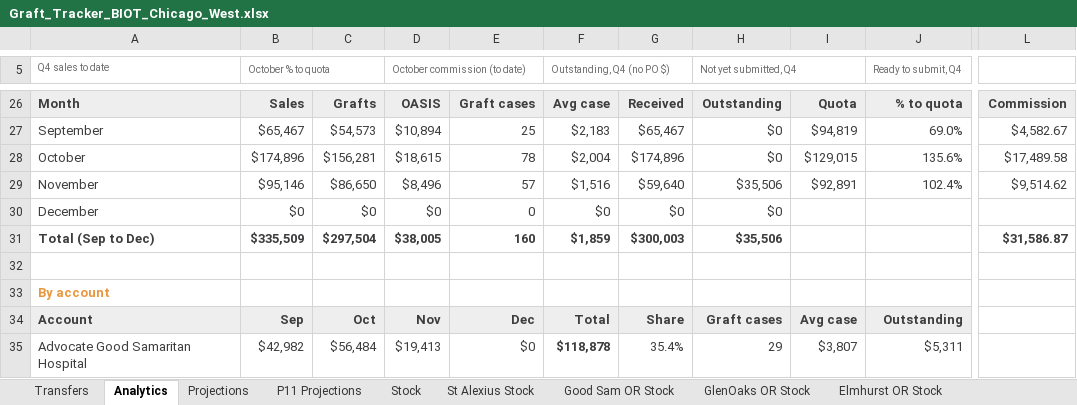
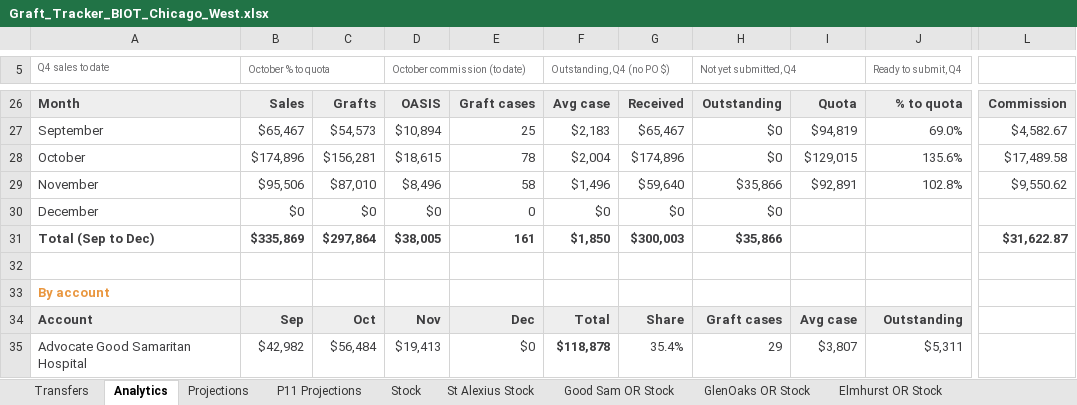
Before and after one commit to ajpeterson113/Graft-Tracker, an Excel workbook: Graft_Tracker_BIOT_Chicago_West.xlsx, sheet Analytics, drawn as a sheet; only a part is shown, gaps mark what is left out; values as stored, in another font and other column widths than the file's, no borders; charts and pictures not drawn; the diff covers the shown part only; the diff names each change by its address in the sheet, - before the commit and + after, or states it on an @@ line.

```diff
--- a/Graft_Tracker_BIOT_Chicago_West.xlsx (sheet Analytics)
+++ b/Graft_Tracker_BIOT_Chicago_West.xlsx (sheet Analytics)
-B29 (October % to quota): $95,146
+B29 (October % to quota): $95,506
-C29: $86,650
+C29: $87,010
-E29: 57
+E29: 58
-F29 (Outstanding, Q4 (no PO $)): $1,516
+F29 (Outstanding, Q4 (no PO $)): $1,496
-H29 (Not yet submitted, Q4): $35,506
+H29 (Not yet submitted, Q4): $35,866
-J29 (Ready to submit, Q4): 102.4%
+J29 (Ready to submit, Q4): 102.8%
-L29: $9,514.62
+L29: $9,550.62
-B31 (October % to quota): $335,509
+B31 (October % to quota): $335,869
-C31: $297,504
+C31: $297,864
-E31: 160
+E31: 161
-F31 (Outstanding, Q4 (no PO $)): $1,859
+F31 (Outstanding, Q4 (no PO $)): $1,850
-H31 (Not yet submitted, Q4): $35,506
+H31 (Not yet submitted, Q4): $35,866
-L31: $31,586.87
+L31: $31,622.87
```
Also changed, not shown: 24 edited cells elsewhere in this sheet, sheet Projections, sheet November, sheet Stock, formulas that keep their value, Chi_West_Patient_List.xlsx, 24 other files.
